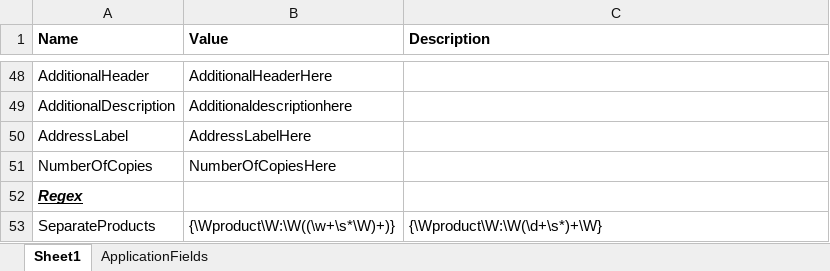
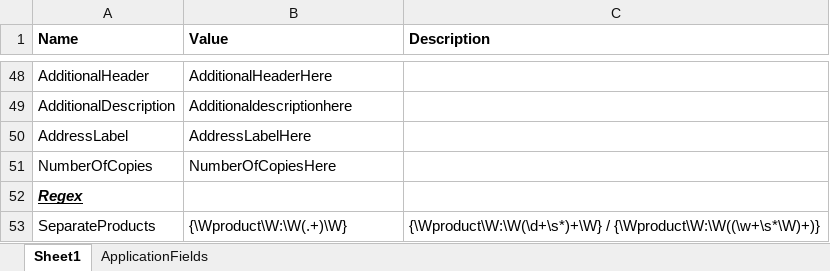
Before and after one commit to DEFRA/rpa-certificates-of-free-sale, an Excel workbook: rpa-certificates-of-free-sale/Documents/config.xlsx, sheet Sheet1, drawn as a sheet; only a part is shown, gaps mark what is left out; values as stored, in another font and other column widths than the file's, no borders; table styles not drawn; the diff names each change by its address in the sheet, - before the commit and + after, or states it on an @@ line.

```diff
--- a/rpa-certificates-of-free-sale/Documents/config.xlsx (sheet Sheet1)
+++ b/rpa-certificates-of-free-sale/Documents/config.xlsx (sheet Sheet1)
-B53 (Value): {\Wproduct\W:\W((\w+\s*\W)+)}
+B53 (Value): {\Wproduct\W:\W(.+)\W}
-C53 (Description): {\Wproduct\W:\W(\d+\s*)+\W}
+C53 (Description): {\Wproduct\W:\W(\d+\s*)+\W} / {\Wproduct\W:\W((\w+\s*\W)+)}
```
Also changed, not shown: rpa-certificates-of-free-sale/Documents/LiveConfig.xlsx, 11 other files.
